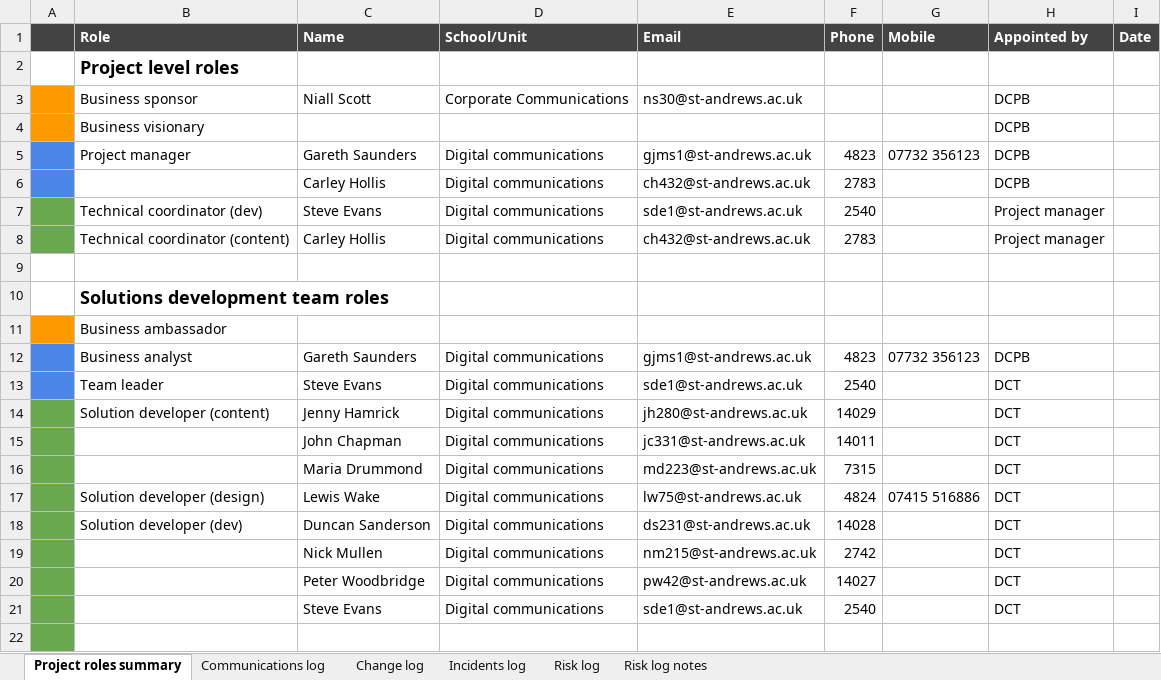
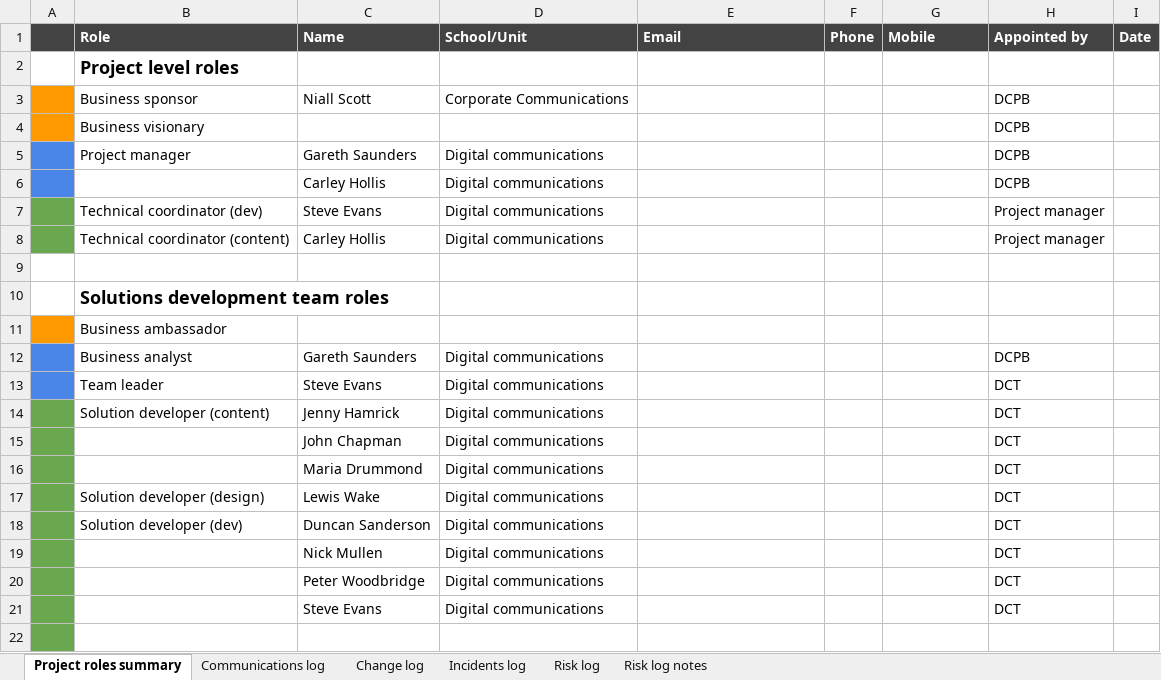
Before and after one commit to garethjmsaunders/dsdm-project-management-standards, an Excel workbook: 3.6 Foundations - Delivery control pack (PROJECT_CODE).xlsx, sheet Project roles summary, drawn as a sheet; only a part is shown; values as stored, in another font and other column widths than the file's, no borders; charts and pictures not drawn; the diff covers the shown part only; the diff names each change by its address in the sheet, - before the commit and + after, or states it on an @@ line.

Commit message:
DOCS (Documjents) Fix typos
Ensure language is consistent throughout documents.
Ensure consistency of projectName, and remove code.
Remove personal details.

```diff
--- a/3.6 Foundations - Delivery control pack (PROJECT_CODE).xlsx (sheet Project roles summary)
+++ b/3.6 Foundations - Delivery control pack (PROJECT_CODE).xlsx (sheet Project roles summary)
-E3 (Email): ns30@st-andrews.ac.uk
+E3 (Email): (empty)
-E5 (Email): gjms1@st-andrews.ac.uk
+E5 (Email): (empty)
-F5 (Phone): 4823
+F5 (Phone): (empty)
-G5 (Mobile): 07732 356123
+G5 (Mobile): (empty)
-E6 (Email): ch432@st-andrews.ac.uk
+E6 (Email): (empty)
-F6 (Phone): 2783
+F6 (Phone): (empty)
-E7 (Email): sde1@st-andrews.ac.uk
+E7 (Email): (empty)
-F7 (Phone): 2540
+F7 (Phone): (empty)
-E8 (Email): ch432@st-andrews.ac.uk
+E8 (Email): (empty)
-F8 (Phone): 2783
+F8 (Phone): (empty)
-E12 (Email): gjms1@st-andrews.ac.uk
+E12 (Email): (empty)
-F12 (Phone): 4823
+F12 (Phone): (empty)
-G12 (Mobile): 07732 356123
+G12 (Mobile): (empty)
-E13 (Email): sde1@st-andrews.ac.uk
+E13 (Email): (empty)
-F13 (Phone): 2540
+F13 (Phone): (empty)
-E14 (Email): jh280@st-andrews.ac.uk
+E14 (Email): (empty)
-F14 (Phone): 14029
+F14 (Phone): (empty)
-E15 (Email): jc331@st-andrews.ac.uk
+E15 (Email): (empty)
-F15 (Phone): 14011
+F15 (Phone): (empty)
-E16 (Email): md223@st-andrews.ac.uk
+E16 (Email): (empty)
-F16 (Phone): 7315
+F16 (Phone): (empty)
-E17 (Email): lw75@st-andrews.ac.uk
+E17 (Email): (empty)
-F17 (Phone): 4824
+F17 (Phone): (empty)
-G17 (Mobile): 07415 516886
+G17 (Mobile): (empty)
-E18 (Email): ds231@st-andrews.ac.uk
+E18 (Email): (empty)
-F18 (Phone): 14028
+F18 (Phone): (empty)
-E19 (Email): nm215@st-andrews.ac.uk
+E19 (Email): (empty)
-F19 (Phone): 2742
+F19 (Phone): (empty)
-E20 (Email): pw42@st-andrews.ac.uk
+E20 (Email): (empty)
-F20 (Phone): 14027
+F20 (Phone): (empty)
-E21 (Email): sde1@st-andrews.ac.uk
+E21 (Email): (empty)
-F21 (Phone): 2540
+F21 (Phone): (empty)
```
Also changed, not shown: 21 edited cells elsewhere in this sheet, charts or pictures, 4.3 EED - Content migration spreadsheet template.xlsx, 15 other files.
